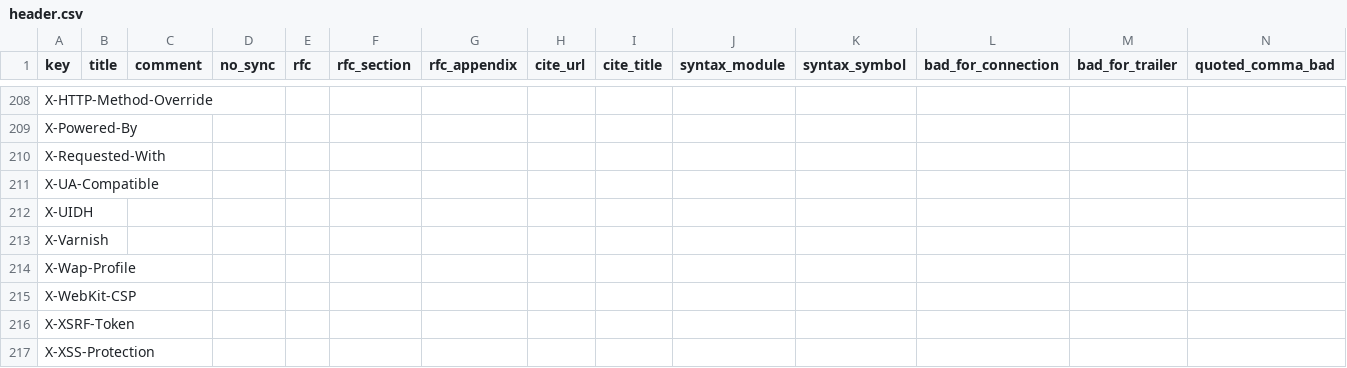
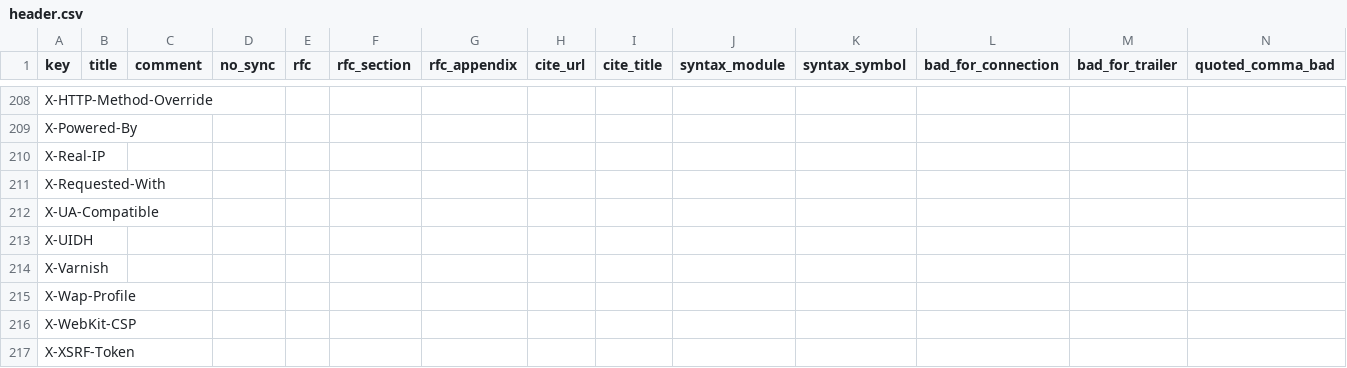
Before and after one commit to vfaronov/httpolice, a CSV file: httpolice/known/header.csv, drawn as a sheet; only a part is shown, gaps mark what is left out; the shorter side is filled out with more unchanged rows; rows hold the shown columns only; the diff names each change by its address in the sheet, - before the commit and + after, or states it on an @@ line.

Commit message:
Do not report no. 1277 on X-Real-IP

```diff
--- a/httpolice/known/header.csv
+++ b/httpolice/known/header.csv
+row 210: X-Real-IP
```
Also changed, not shown: 1 other file.
